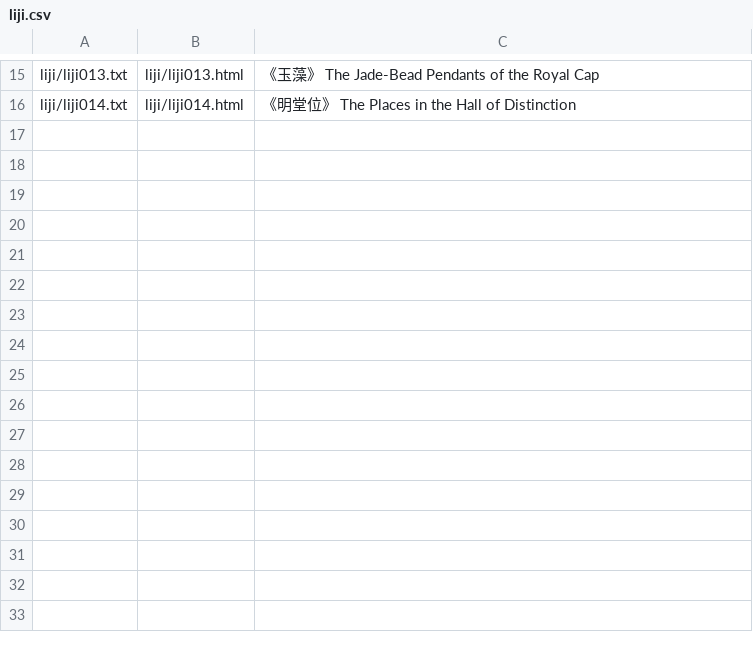
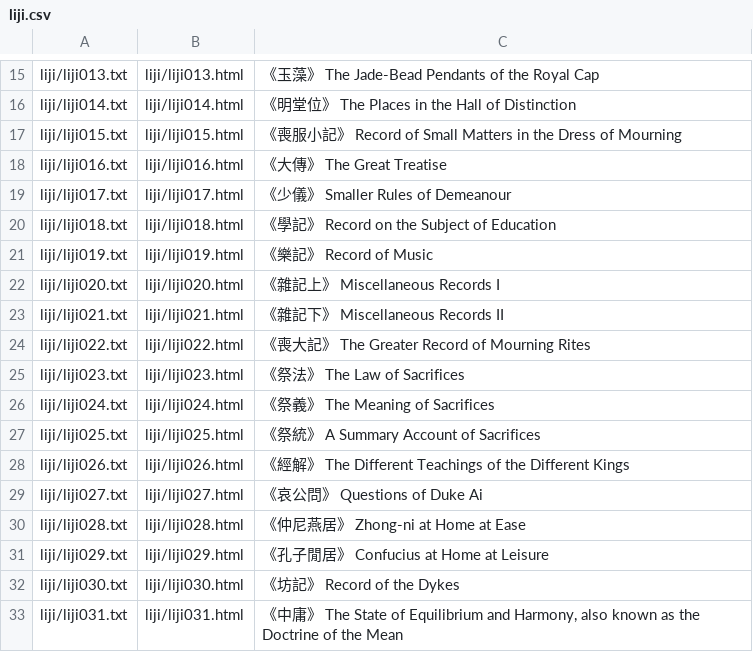
Before and after one commit to alexamies/chinesenotes.com, a CSV file: data/corpus/liji.csv, drawn as a sheet; only a part is shown, gaps mark what is left out; the diff names each change by its address in the sheet, - before the commit and + after, or states it on an @@ line.

Commit message:
Liji text, part 2

```diff
--- a/data/corpus/liji.csv
+++ b/data/corpus/liji.csv
+row 17: liji/liji015.txt | liji/liji015.html | 《喪服小記》 Record of Small Matters in the Dress of Mourning
+row 18: liji/liji016.txt | liji/liji016.html | 《大傳》 The Great Treatise
+row 19: liji/liji017.txt | liji/liji017.html | 《少儀》 Smaller Rules of Demeanour
+row 20: liji/liji018.txt | liji/liji018.html | 《學記》 Record on the Subject of Education
+row 21: liji/liji019.txt | liji/liji019.html | 《樂記》 Record of Music
+row 22: liji/liji020.txt | liji/liji020.html | 《雜記上》 Miscellaneous Records I
+row 23: liji/liji021.txt | liji/liji021.html | 《雜記下》 Miscellaneous Records II
+row 24: liji/liji022.txt | liji/liji022.html | 《喪大記》 The Greater Record of Mourning Rites
+row 25: liji/liji023.txt | liji/liji023.html | 《祭法》 The Law of Sacrifices
+row 26: liji/liji024.txt | liji/liji024.html | 《祭義》 The Meaning of Sacrifices
+row 27: liji/liji025.txt | liji/liji025.html | 《祭統》 A Summary Account of Sacrifices
+row 28: liji/liji026.txt | liji/liji026.html | 《經解》 The Different Teachings of the Different Kings
+row 29: liji/liji027.txt | liji/liji027.html | 《哀公問》 Questions of Duke Ai
+row 30: liji/liji028.txt | liji/liji028.html | 《仲尼燕居》 Zhong-ni at Home at Ease
+row 31: liji/liji029.txt | liji/liji029.html | 《孔子閒居》 Confucius at Home at Leisure
+row 32: liji/liji030.txt | liji/liji030.html | 《坊記》 Record of the Dykes
+row 33: liji/liji031.txt | liji/liji031.html | 《中庸》 The State of Equilibrium and Harmony, also known as the Doctrine of the Mean
```
Also changed, not shown: 48 other files.
